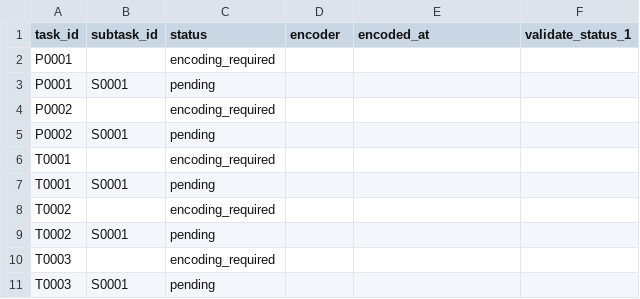
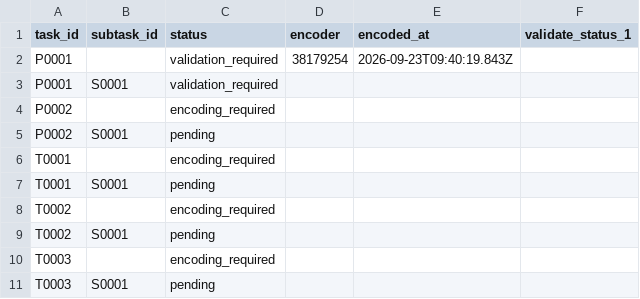
Before and after one commit to ohwjd/test-20260923-1, a CSV file: tracking/state.csv, drawn as a sheet.

```diff
--- a/tracking/state.csv
+++ b/tracking/state.csv
@@ -1,4 +1,4 @@
 task_id,subtask_id,status,encoder,encoded_at,validate_status_1
-P0001,,encoding_required,,,
-P0001,S0001,pending,,,
+P0001,,validation_required,38179254,2026-09-23T09:40:19.843Z,
+P0001,S0001,validation_required,,,
 P0002,,encoding_required,,,
```
Also changed, not shown: 3 other files.
